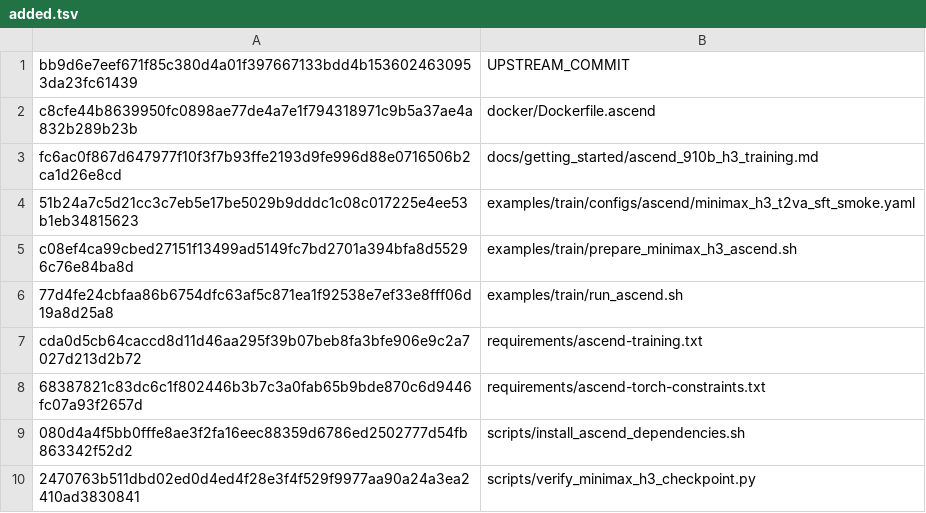
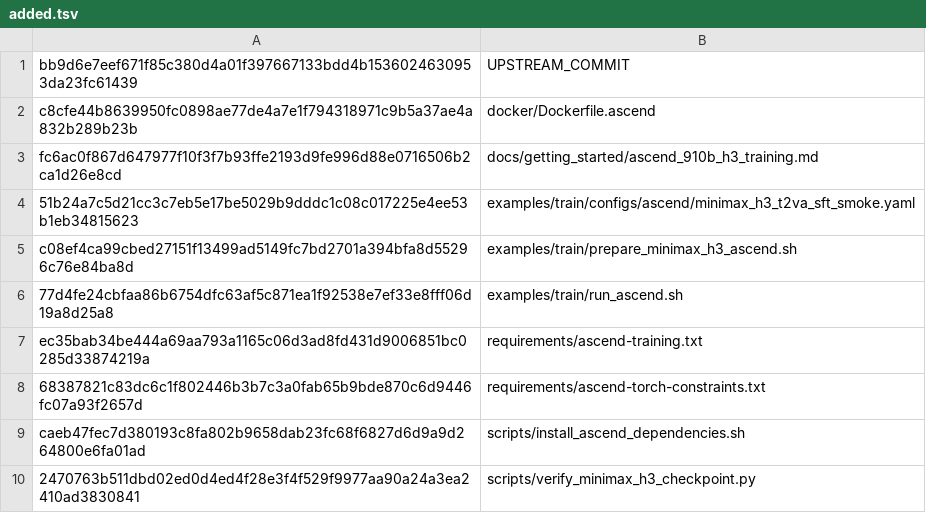
Before and after one commit to BowenXiong1215/FastVideo-Ascend, a TSV file: patches/fastvideo-ascend-910b-patch-20260904/added.tsv, drawn as a sheet.

```diff
--- a/patches/fastvideo-ascend-910b-patch-20260904/added.tsv
+++ b/patches/fastvideo-ascend-910b-patch-20260904/added.tsv
@@ -6,5 +6,5 @@ c08ef4ca99cbed27151f13499ad5149fc7bd2701a394bfa8d55296c76e84ba8d	examples/train/
 77d4fe24cbfaa86b6754dfc63af5c871ea1f92538e7ef33e8fff06d19a8d25a8	examples/train/run_ascend.sh
-cda0d5cb64caccd8d11d46aa295f39b07beb8fa3bfe906e9c2a7027d213d2b72	requirements/ascend-training.txt
+ec35bab34be444a69aa793a1165c06d3ad8fd431d9006851bc0285d33874219a	requirements/ascend-training.txt
 68387821c83dc6c1f802446b3b7c3a0fab65b9bde870c6d9446fc07a93f2657d	requirements/ascend-torch-constraints.txt
-080d4a4f5bb0fffe8ae3f2fa16eec88359d6786ed2502777d54fb863342f52d2	scripts/install_ascend_dependencies.sh
+caeb47fec7d380193c8fa802b9658dab23fc68f6827d6d9a9d264800e6fa01ad	scripts/install_ascend_dependencies.sh
 2470763b511dbd02ed0d4ed4f28e3f4f529f9977aa90a24a3ea2410ad3830841	scripts/verify_minimax_h3_checkpoint.py
```
Also changed, not shown: 6 other files.
